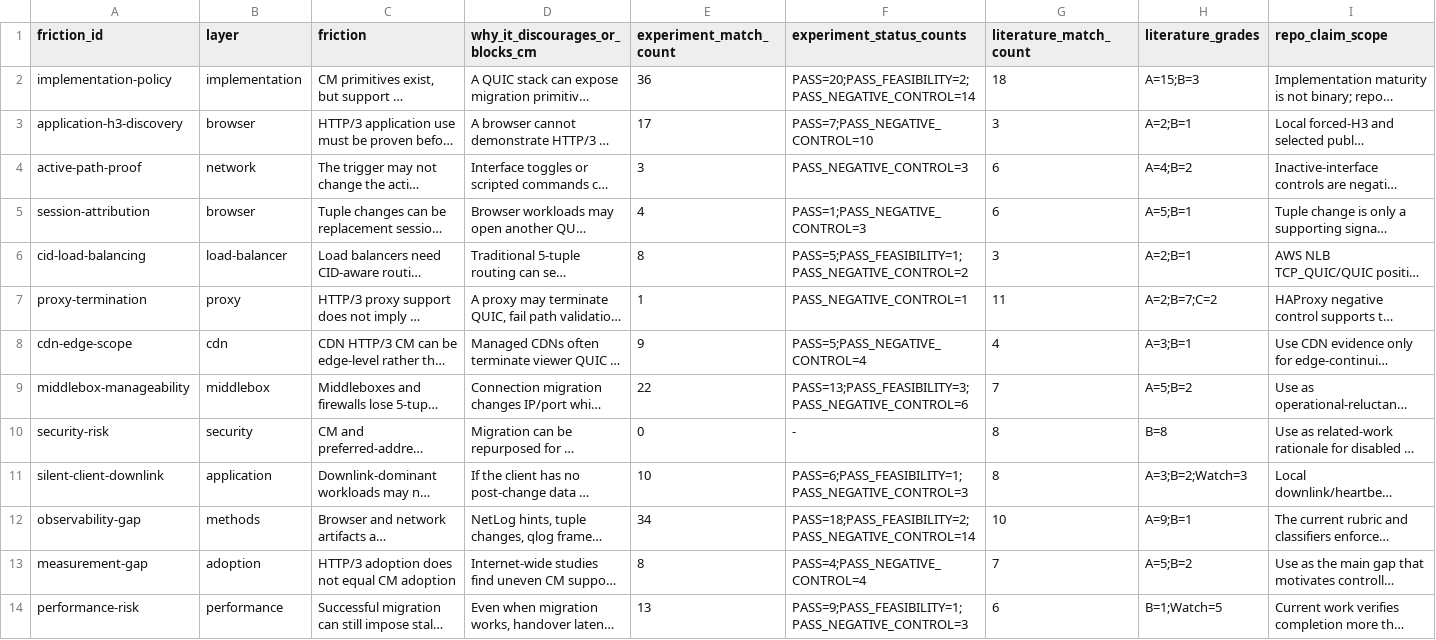
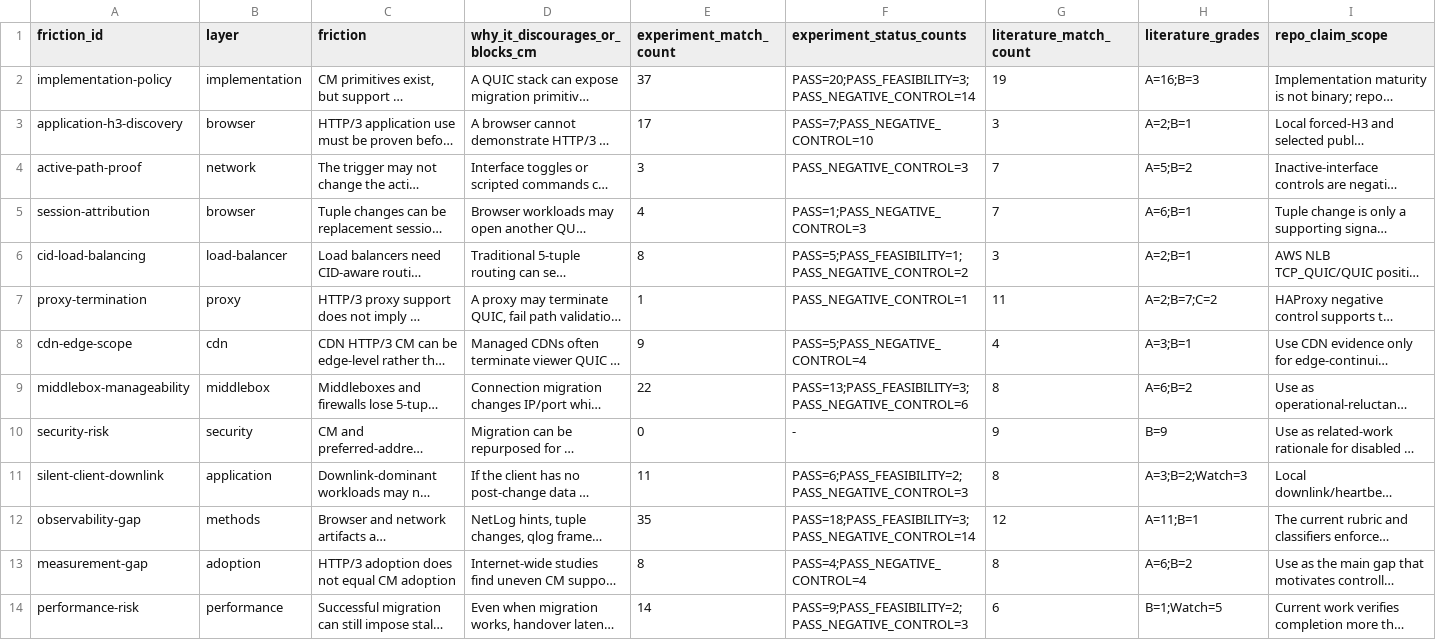
Before and after one commit to manNomi/quic-connect-migration, a CSV file: data/cm-operational-friction-matrix-20260624.csv, drawn as a sheet; only a part is shown; long unchanged cells end in …; the diff names each change by its address in the sheet, - before the commit and + after, or states it on an @@ line.

```diff
--- a/data/cm-operational-friction-matrix-20260624.csv
+++ b/data/cm-operational-friction-matrix-20260624.csv
-E2 (experiment_match_count): 36
+E2 (experiment_match_count): 37
-F2 (experiment_status_counts): PASS=20;PASS_FEASIBILITY=2;PASS_NEGATIVE_CONTROL=14
+F2 (experiment_status_counts): PASS=20;PASS_FEASIBILITY=3;PASS_NEGATIVE_CONTROL=14
-G2 (literature_match_count): 18
+G2 (literature_match_count): 19
-H2 (literature_grades): A=15;B=3
+H2 (literature_grades): A=16;B=3
-G4:G5 (literature_match_count): 6
+G4:G5 (literature_match_count): 7
-H4 (literature_grades): A=4;B=2
+H4 (literature_grades): A=5;B=2
-H5 (literature_grades): A=5;B=1
+H5 (literature_grades): A=6;B=1
-G9 (literature_match_count): 7
+G9 (literature_match_count): 8
-H9 (literature_grades): A=5;B=2
+H9 (literature_grades): A=6;B=2
-G10 (literature_match_count): 8
+G10 (literature_match_count): 9
-H10 (literature_grades): B=8
+H10 (literature_grades): B=9
-E11 (experiment_match_count): 10
+E11 (experiment_match_count): 11
-F11 (experiment_status_counts): PASS=6;PASS_FEASIBILITY=1;PASS_NEGATIVE_CONTROL=3
+F11 (experiment_status_counts): PASS=6;PASS_FEASIBILITY=2;PASS_NEGATIVE_CONTROL=3
-E12 (experiment_match_count): 34
+E12 (experiment_match_count): 35
-F12 (experiment_status_counts): PASS=18;PASS_FEASIBILITY=2;PASS_NEGATIVE_CONTROL=14
+F12 (experiment_status_counts): PASS=18;PASS_FEASIBILITY=3;PASS_NEGATIVE_CONTROL=14
-G12 (literature_match_count): 10
+G12 (literature_match_count): 12
-H12 (literature_grades): A=9;B=1
+H12 (literature_grades): A=11;B=1
-G13 (literature_match_count): 7
+G13 (literature_match_count): 8
-H13 (literature_grades): A=5;B=2
+H13 (literature_grades): A=6;B=2
-E14 (experiment_match_count): 13
+E14 (experiment_match_count): 14
-F14 (experiment_status_counts): PASS=9;PASS_FEASIBILITY=1;PASS_NEGATIVE_CONTROL=3
+F14 (experiment_status_counts): PASS=9;PASS_FEASIBILITY=2;PASS_NEGATIVE_CONTROL=3
```
Also changed, not shown: data/experiment-results.csv, 27 other files.
